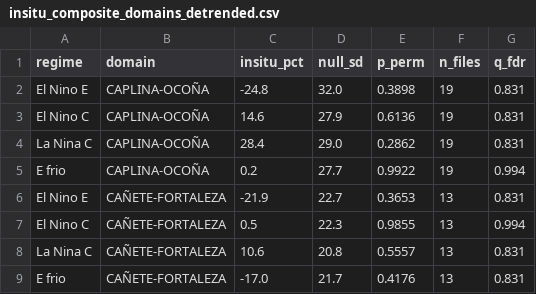
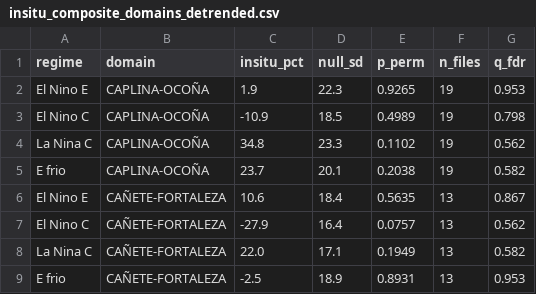
Before and after one commit to jnolorbe/hydrology-peru, a CSV file: data/processed_derived/insitu_composite_domains_detrended.csv, drawn as a sheet; only a part is shown; the diff covers the shown part only.

```diff
--- a/data/processed_derived/insitu_composite_domains_detrended.csv
+++ b/data/processed_derived/insitu_composite_domains_detrended.csv
@@ -1,9 +1,9 @@
 regime,domain,insitu_pct,null_sd,p_perm,n_files,q_fdr
-El Nino E,CAPLINA-OCOÑA,-24.8,32.0,0.3898,19,0.831
-El Nino C,CAPLINA-OCOÑA,14.6,27.9,0.6136,19,0.831
-La Nina C,CAPLINA-OCOÑA,28.4,29.0,0.2862,19,0.831
-E frio,CAPLINA-OCOÑA,0.2,27.7,0.9922,19,0.994
-El Nino E,CAÑETE-FORTALEZA,-21.9,22.7,0.3653,13,0.831
-El Nino C,CAÑETE-FORTALEZA,0.5,22.3,0.9855,13,0.994
-La Nina C,CAÑETE-FORTALEZA,10.6,20.8,0.5557,13,0.831
-E frio,CAÑETE-FORTALEZA,-17.0,21.7,0.4176,13,0.831
+El Nino E,CAPLINA-OCOÑA,1.9,22.3,0.9265,19,0.953
+El Nino C,CAPLINA-OCOÑA,-10.9,18.5,0.4989,19,0.798
+La Nina C,CAPLINA-OCOÑA,34.8,23.3,0.1102,19,0.562
+E frio,CAPLINA-OCOÑA,23.7,20.1,0.2038,19,0.582
+El Nino E,CAÑETE-FORTALEZA,10.6,18.4,0.5635,13,0.867
+El Nino C,CAÑETE-FORTALEZA,-27.9,16.4,0.0757,13,0.562
+La Nina C,CAÑETE-FORTALEZA,22.0,17.1,0.1949,13,0.582
+E frio,CAÑETE-FORTALEZA,-2.5,18.9,0.8931,13,0.953
```
Also changed, not shown: 128 edited cells elsewhere in this file, data/processed_derived/composite_significance_by_domain.csv, data/processed_derived/event_change.csv, 13 other files.
